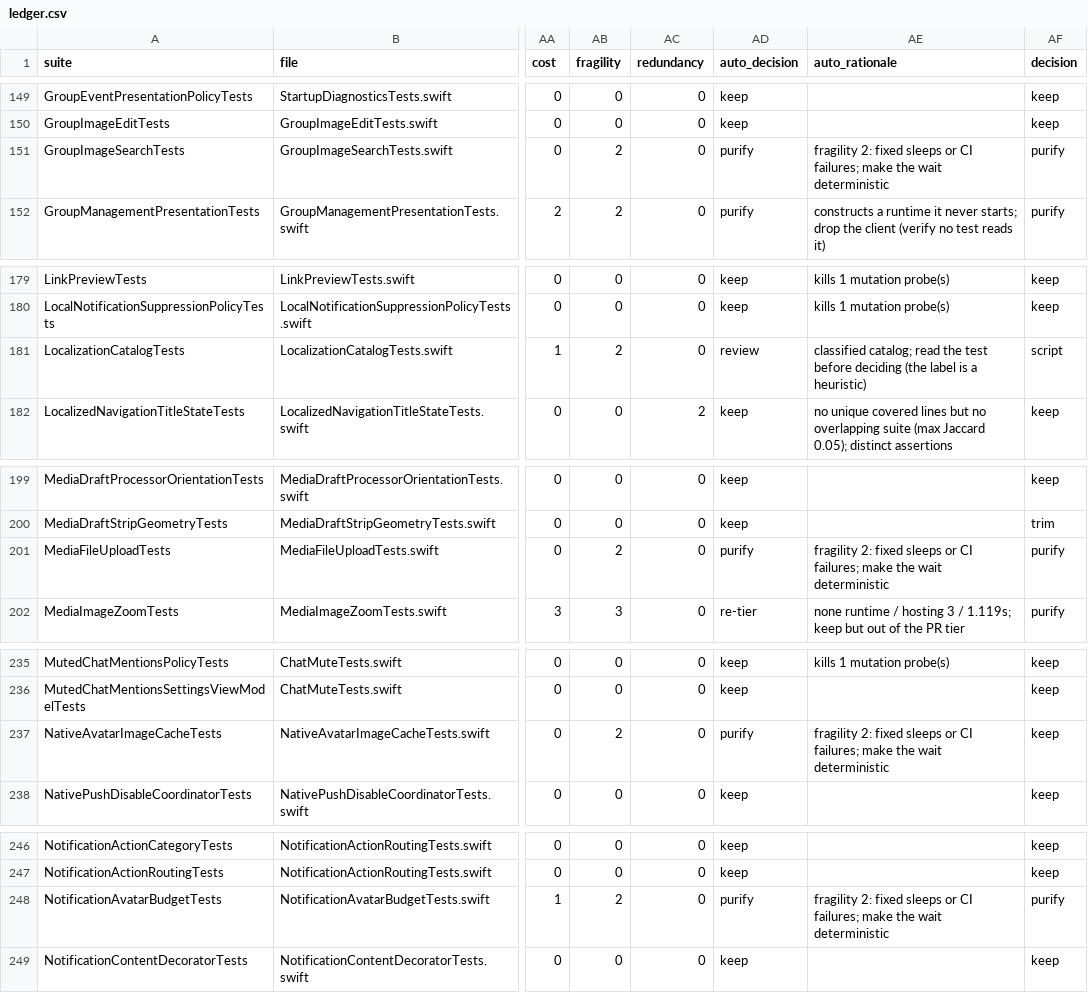
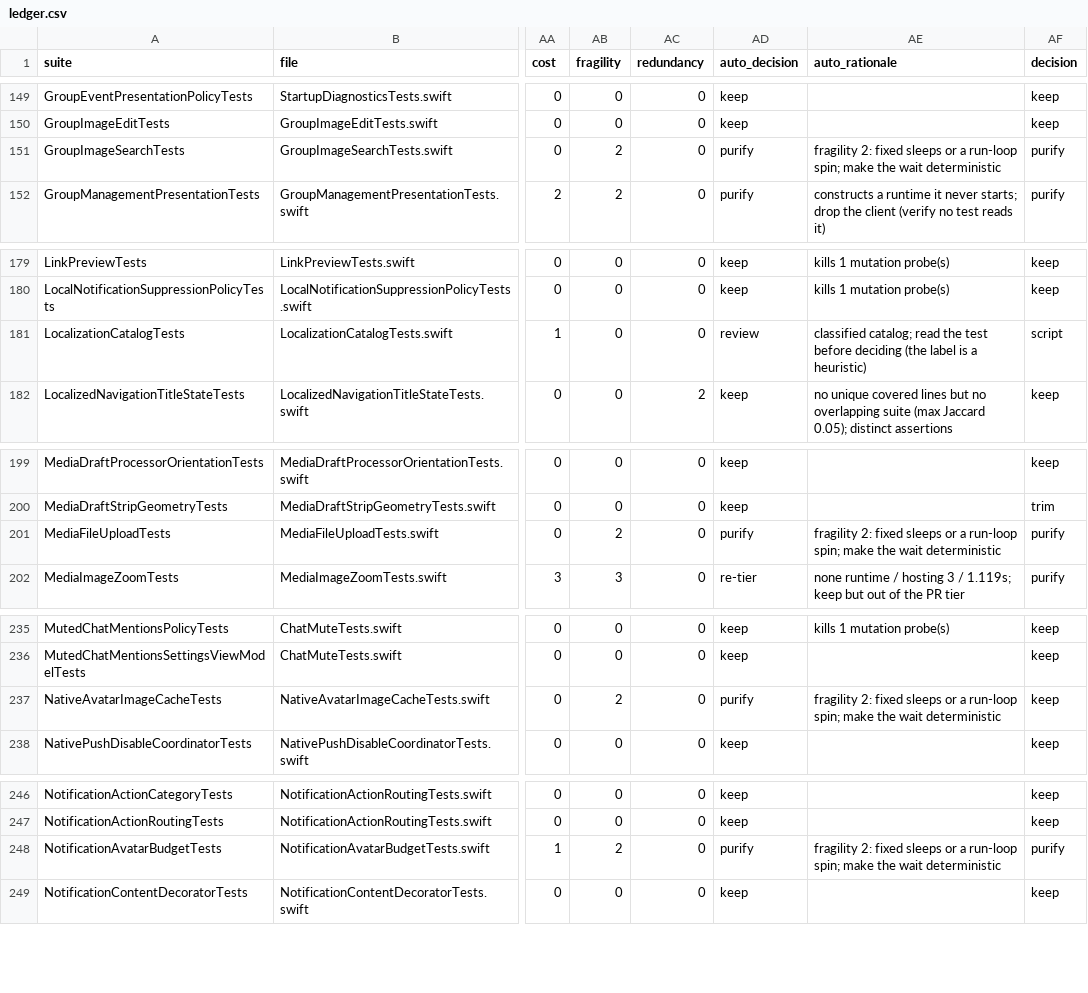
Before and after one commit to marmot-protocol/whitenoise-ios, a CSV file: docs/test-audit/ledger.csv, drawn as a sheet; only a part is shown, gaps mark what is left out; the diff covers the shown part only; the diff names each change by its address in the sheet, - before the commit and + after, or states it on an @@ line.

```diff
--- a/docs/test-audit/ledger.csv
+++ b/docs/test-audit/ledger.csv
-AE151 (auto_rationale): …sleeps or CI failures; make the…
+AE151 (auto_rationale): …sleeps or a run-loop spin; make the…
-AB181 (fragility): 2
+AB181 (fragility): 0
-AE201 (auto_rationale): …sleeps or CI failures; make the…
+AE201 (auto_rationale): …sleeps or a run-loop spin; make the…
-AE237 (auto_rationale): …sleeps or CI failures; make the…
+AE237 (auto_rationale): …sleeps or a run-loop spin; make the…
-AE248 (auto_rationale): …sleeps or CI failures; make the…
+AE248 (auto_rationale): …sleeps or a run-loop spin; make the…
```
Also changed, not shown: 15 edited cells elsewhere in this file, docs/test-audit/verdicts.csv, 3 other files.
